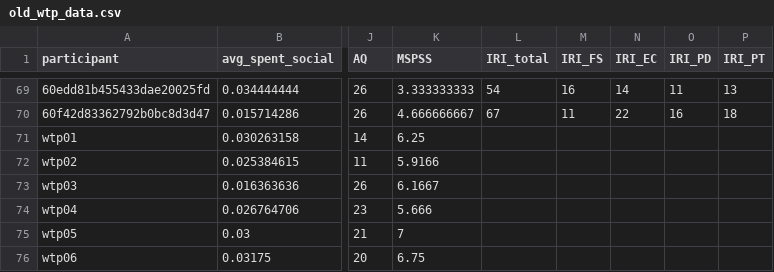
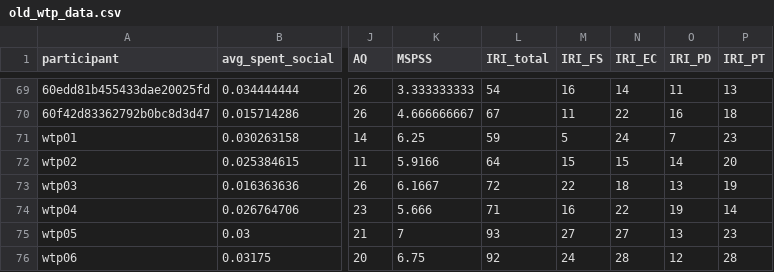
Before and after one commit to fareri-lab/WTP_CardTask, a CSV file: data/old_wtp_data.csv, drawn as a sheet; only a part is shown, gaps mark what is left out; the diff covers the shown part only; the diff names each change by its address in the sheet, - before the commit and + after, or states it on an @@ line.

Commit message:
Add files via upload

```diff
--- a/data/old_wtp_data.csv
+++ b/data/old_wtp_data.csv
-L71 (IRI_total): (empty)
+L71 (IRI_total): 59
-M71 (IRI_FS): (empty)
+M71 (IRI_FS): 5
-N71 (IRI_EC): (empty)
+N71 (IRI_EC): 24
-O71 (IRI_PD): (empty)
+O71 (IRI_PD): 7
-P71 (IRI_PT): (empty)
+P71 (IRI_PT): 23
-L72 (IRI_total): (empty)
+L72 (IRI_total): 64
-M72 (IRI_FS): (empty)
+M72 (IRI_FS): 15
-N72 (IRI_EC): (empty)
+N72 (IRI_EC): 15
-O72 (IRI_PD): (empty)
+O72 (IRI_PD): 14
-P72 (IRI_PT): (empty)
+P72 (IRI_PT): 20
-L73 (IRI_total): (empty)
+L73 (IRI_total): 72
-M73 (IRI_FS): (empty)
+M73 (IRI_FS): 22
-N73 (IRI_EC): (empty)
+N73 (IRI_EC): 18
-O73 (IRI_PD): (empty)
+O73 (IRI_PD): 13
-P73 (IRI_PT): (empty)
+P73 (IRI_PT): 19
-L74 (IRI_total): (empty)
+L74 (IRI_total): 71
-M74 (IRI_FS): (empty)
+M74 (IRI_FS): 16
-N74 (IRI_EC): (empty)
+N74 (IRI_EC): 22
-O74 (IRI_PD): (empty)
+O74 (IRI_PD): 19
-P74 (IRI_PT): (empty)
+P74 (IRI_PT): 14
-L75 (IRI_total): (empty)
+L75 (IRI_total): 93
-M75 (IRI_FS): (empty)
+M75 (IRI_FS): 27
-N75 (IRI_EC): (empty)
+N75 (IRI_EC): 27
-O75 (IRI_PD): (empty)
+O75 (IRI_PD): 13
-P75 (IRI_PT): (empty)
+P75 (IRI_PT): 23
-L76 (IRI_total): (empty)
+L76 (IRI_total): 92
-M76 (IRI_FS): (empty)
+M76 (IRI_FS): 24
-N76 (IRI_EC): (empty)
+N76 (IRI_EC): 28
-O76 (IRI_PD): (empty)
+O76 (IRI_PD): 12
-P76 (IRI_PT): (empty)
+P76 (IRI_PT): 28
```
Also changed, not shown: 130 edited cells elsewhere in this file.
